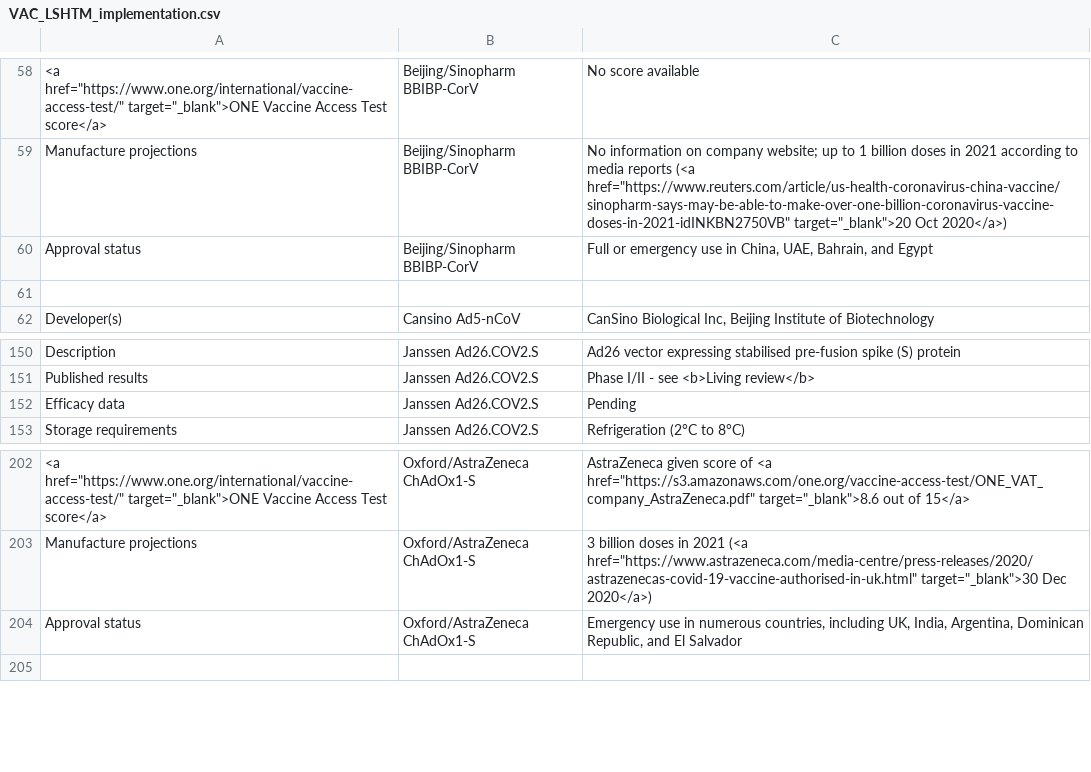
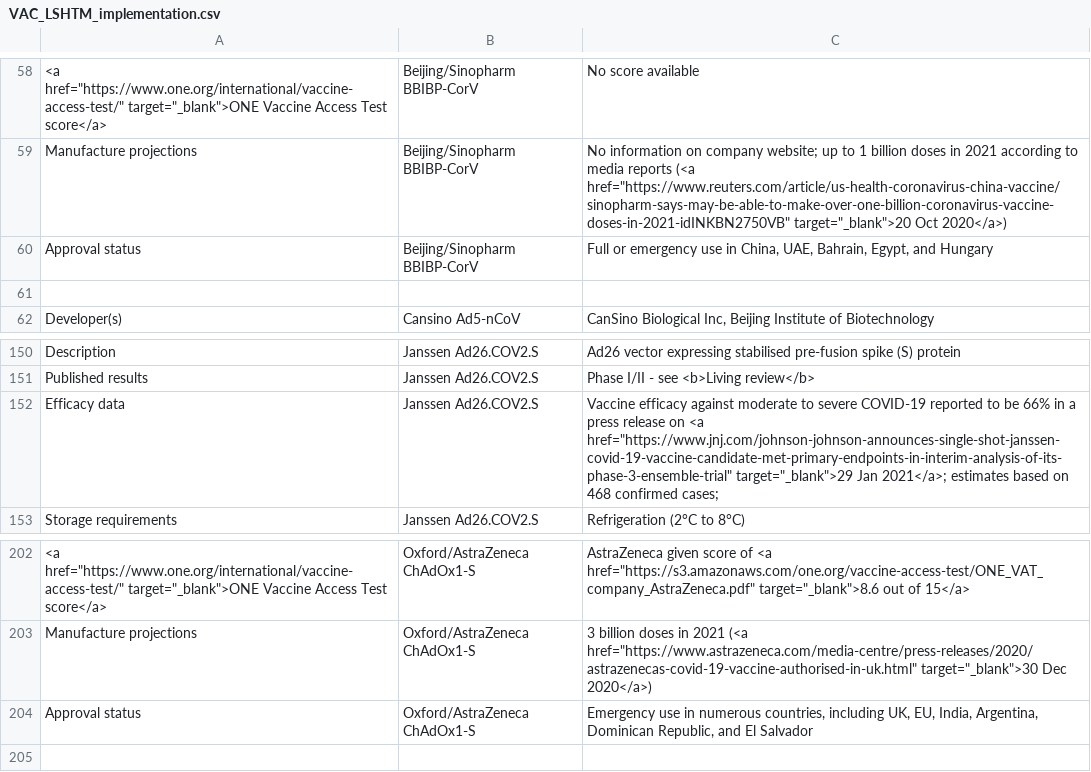
Before and after one commit to vac-lshtm/VaC_tracker, a CSV file: input_data/VAC_LSHTM_implementation.csv, drawn as a sheet; only a part is shown, gaps mark what is left out; the diff names each change by its address in the sheet, - before the commit and + after, or states it on an @@ line.

```diff
--- a/input_data/VAC_LSHTM_implementation.csv
+++ b/input_data/VAC_LSHTM_implementation.csv
-C60: …UAE, Bahrain, and Egypt
+C60: …UAE, Bahrain, Egypt, and Hungary
-C152: Pending
+C152: Vaccine efficacy against moderate to severe COVID-19 reported to be 66% in a press release on <a href="https://www.jnj.com/johnson-johnson-announces-single-shot-janssen-covid-19-vaccine-candidate-met-primary-endpoints-in-interim-analysis-of-its-phase-3-ensemble-trial" target="_blank">29 Jan 2021</a>; estimates based on 468 confirmed cases;
-C204: …including UK, India, Argentina,…
+C204: …including UK, EU, India, Argentina,…
```
Also changed, not shown: input_data/VaC_LSHTM_eligible_studies.csv, input_data/VaC_LSHTM_landscape.csv, 15 other files.
